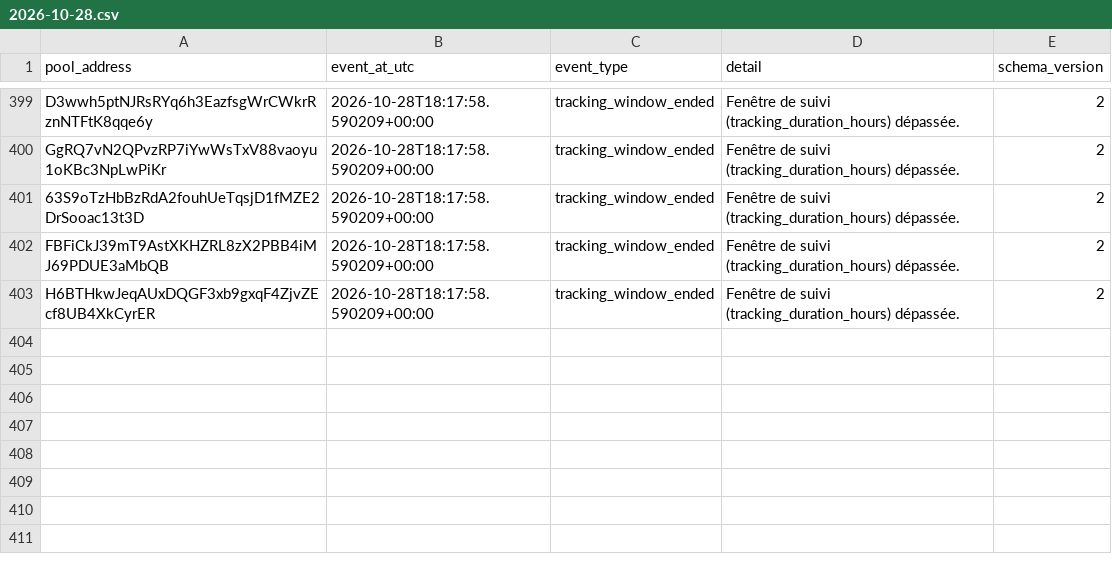
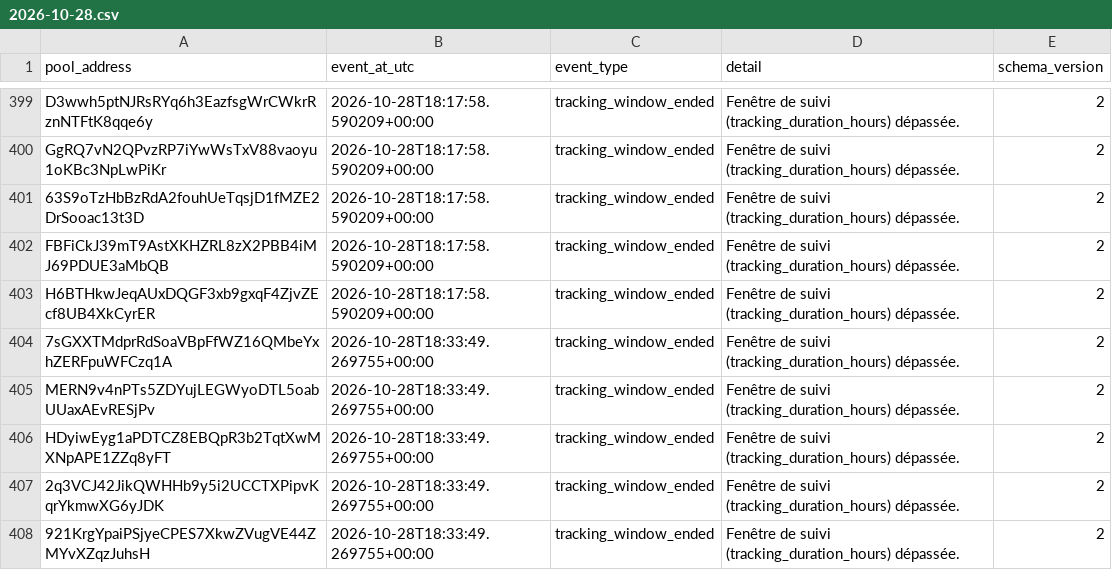
Before and after one commit to TheoooBa/Solana-Memecoin-Analysis, a CSV file: raw/pool_status/2026-10-28.csv, drawn as a sheet; only a part is shown, gaps mark what is left out.

```diff
--- a/raw/pool_status/2026-10-28.csv
+++ b/raw/pool_status/2026-10-28.csv
@@ -403 +403,6 @@ FBFiCkJ39mT9AstXKHZRL8zX2PBB4iMJ69PDUE3aMbQB,2026-10-28T18:17:58.590209+00:00,tr
 H6BTHkwJeqAUxDQGF3xb9gxqF4ZjvZEcf8UB4XkCyrER,2026-10-28T18:17:58.590209+00:00,tracking_window_ended,Fenêtre de suivi (tracking_duration_hours) dépassée.,2
+7sGXXTMdprRdSoaVBpFfWZ16QMbeYxhZERFpuWFCzq1A,2026-10-28T18:33:49.269755+00:00,tracking_window_ended,Fenêtre de suivi (tracking_duration_hours) dépassée.,2
+MERN9v4nPTs5ZDYujLEGWyoDTL5oabUUaxAEvRESjPv,2026-10-28T18:33:49.269755+00:00,tracking_window_ended,Fenêtre de suivi (tracking_duration_hours) dépassée.,2
+HDyiwEyg1aPDTCZ8EBQpR3b2TqtXwMXNpAPE1ZZq8yFT,2026-10-28T18:33:49.269755+00:00,tracking_window_ended,Fenêtre de suivi (tracking_duration_hours) dépassée.,2
+2q3VCJ42JikQWHHb9y5i2UCCTXPipvKqrYkmwXG6yJDK,2026-10-28T18:33:49.269755+00:00,tracking_window_ended,Fenêtre de suivi (tracking_duration_hours) dépassée.,2
+921KrgYpaiPSjyeCPES7XkwZVugVE44ZMYvXZqzJuhsH,2026-10-28T18:33:49.269755+00:00,tracking_window_ended,Fenêtre de suivi (tracking_duration_hours) dépassée.,2
```
Also changed, not shown: logs/runs/2026-10-28.csv, raw/new_pool_ranks/2026-10-28.csv, 5 other files.
